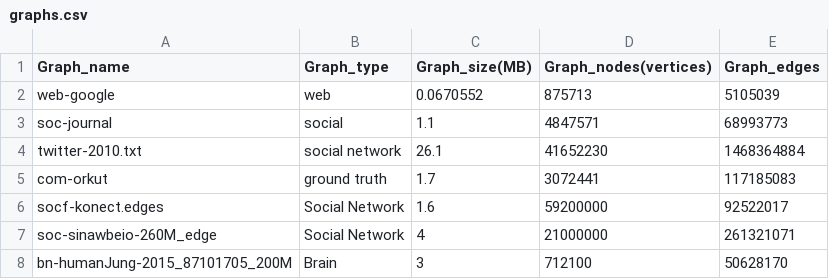
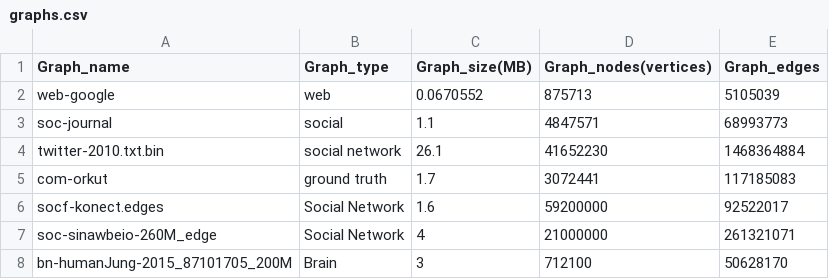
Before and after one commit to skandermenzli/Graph_Processing_Benchmark, a CSV file: csv/graphs.csv, drawn as a sheet.

```diff
--- a/csv/graphs.csv
+++ b/csv/graphs.csv
@@ -3,3 +3,3 @@ web-google,web,0.0670552,875713,5105039
 soc-journal,social,1.1,4847571,68993773
-twitter-2010.txt,social network,26.1,41652230,1468364884
+twitter-2010.txt.bin,social network,26.1,41652230,1468364884
 com-orkut,ground truth,1.7,3072441,117185083
```
Also changed, not shown: csv/Mmap.csv, csv/PFA-Ligra.csv.
